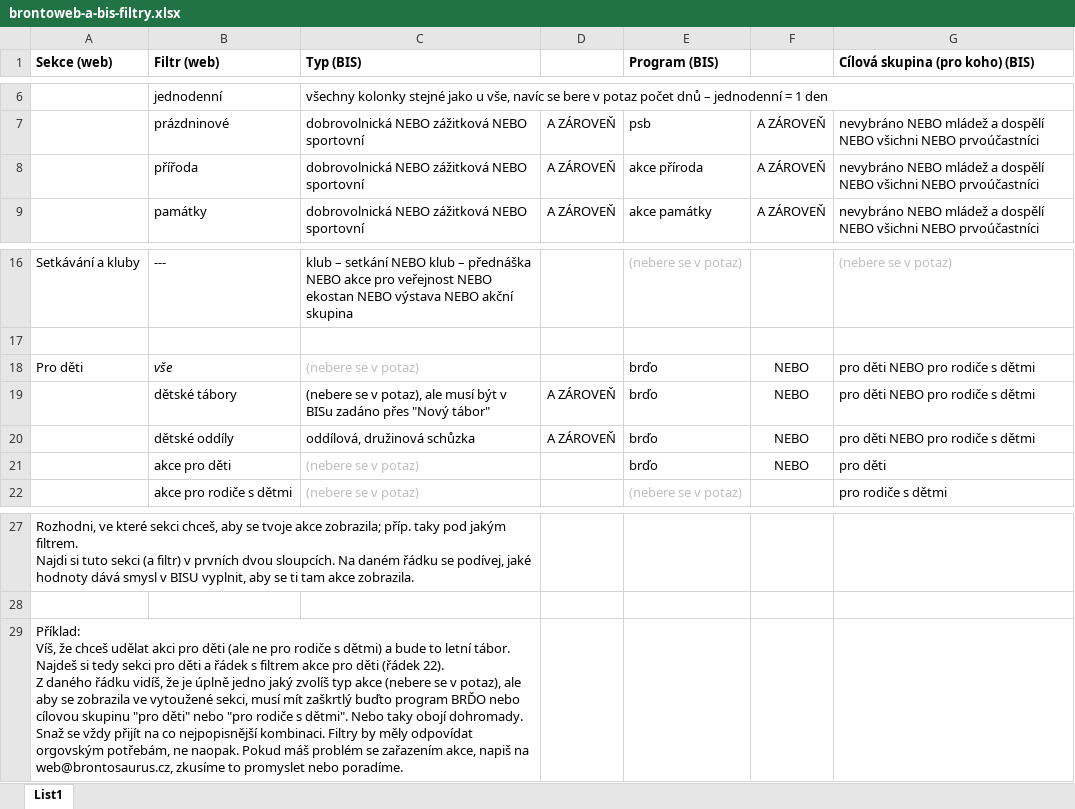
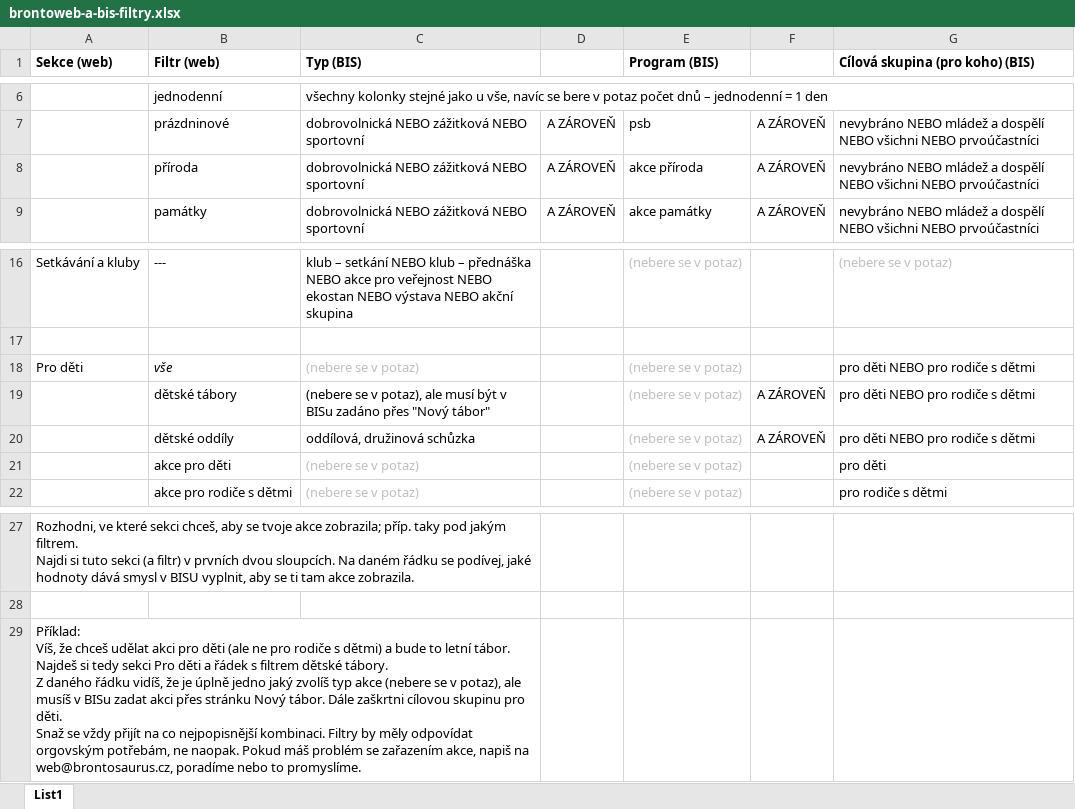
Before and after one commit to hnuti-brontosaurus/php-bis-api-client, an Excel workbook: docs/brontoweb-a-bis-filtry.xlsx, sheet List1, drawn as a sheet; only a part is shown, gaps mark what is left out; values as stored, in another font and other column widths than the file's, no borders; ↵ is a line break in a cell; the diff names each change by its address in the sheet, - before the commit and + after, or states it on an @@ line.

```diff
--- a/docs/brontoweb-a-bis-filtry.xlsx (sheet List1)
+++ b/docs/brontoweb-a-bis-filtry.xlsx (sheet List1)
-B8 (Filtr (web)): přířoda
+B8 (Filtr (web)): příroda
-E18:E21 (Program (BIS)): brďo
+E18:E21 (Program (BIS)): (nebere se v potaz)
-E18:E21 text colour: black
+E18:E21 text colour: #BFBFBF
-F18: NEBO
+F18: (empty)
-D19:D20: A ZÁROVEŇ
+D19:D20: (empty)
-F19:F20: NEBO
+F19:F20: A ZÁROVEŇ
-F21: NEBO
+F21: (empty)
-A29 (Sekce (web)): …tedy sekci pro děti a řádek s filtrem akce pro děti (řádek 22). ↵ Z daného řádku vidíš, že je úplně jedno jaký zvolíš typ akce (nebere se v potaz), ale aby se zobrazila ve vytoužené sekci, musí mít zaškrtlý buďto program BRĎO nebo cílovou skupinu "pro děti" nebo "pro rodiče s dětmi". Nebo taky obojí dohromady. ↵ Snaž se vždy přijít na co nejpopisnější kombinaci. Filtry by měly odpovídat orgovským potřebám, ne naopak. Pokud máš problém se zařazením akce, napiš na web@brontosaurus.cz, zkusíme to promyslet nebo poradíme.
+A29 (Sekce (web)): …tedy sekci Pro děti a řádek s filtrem dětské tábory. ↵ Z daného řádku vidíš, že je úplně jedno jaký zvolíš typ akce (nebere se v potaz), ale musíš v BISu zadat akci přes stránku Nový tábor. Dále zaškrtni cílovou skupinu pro děti. ↵ Snaž se vždy přijít na co nejpopisnější kombinaci. Filtry by měly odpovídat orgovským potřebám, ne naopak. Pokud máš problém se zařazením akce, napiš na web@brontosaurus.cz, poradíme nebo to promyslíme.
```
Also changed, not shown: 1 other file.
